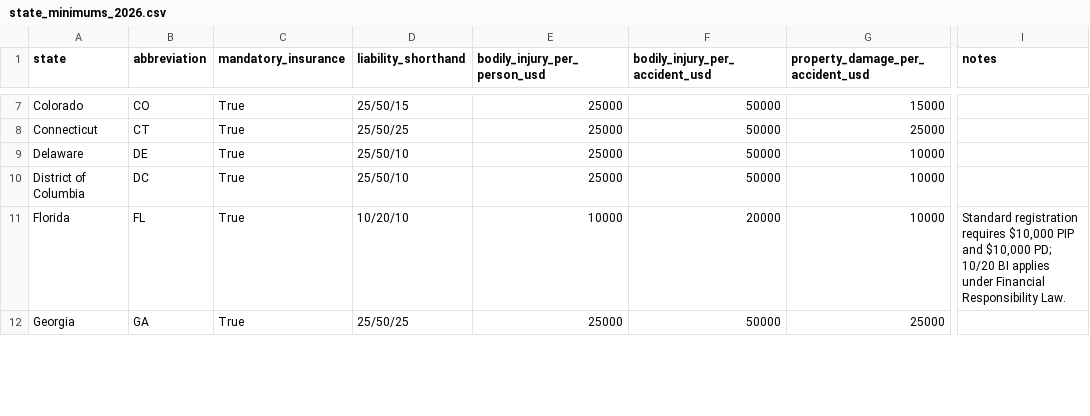
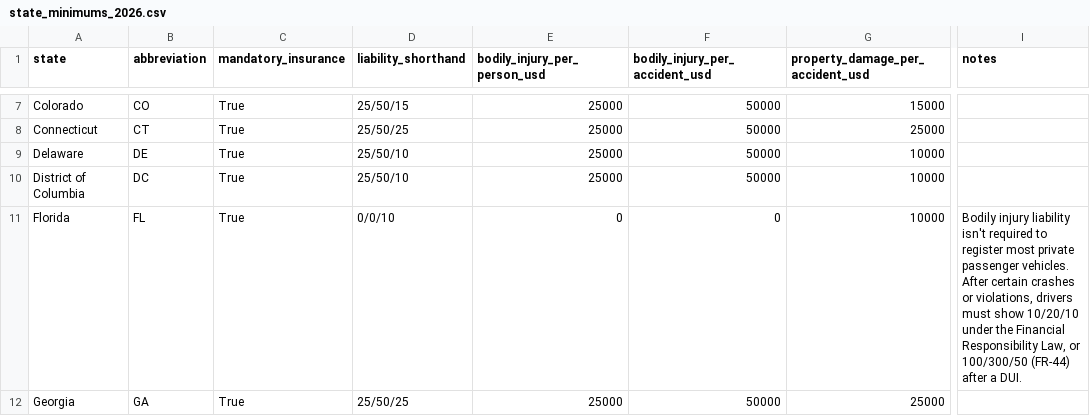
Before and after one commit to insurance-panda/auto-insurance-mcp, a CSV file: data/state_minimums_2026.csv, drawn as a sheet; only a part is shown, gaps mark what is left out; the diff covers the shown part only; the diff names each change by its address in the sheet, - before the commit and + after, or states it on an @@ line.

Commit message:
Fix Florida, Hawaii and Massachusetts minimums

```diff
--- a/data/state_minimums_2026.csv
+++ b/data/state_minimums_2026.csv
-D11 (liability_shorthand): 10/20/10
+D11 (liability_shorthand): 0/0/10
-E11 (bodily_injury_per_person_usd): 10000
+E11 (bodily_injury_per_person_usd): 0
-F11 (bodily_injury_per_accident_usd): 20000
+F11 (bodily_injury_per_accident_usd): 0
-I11 (notes): Standard registration requires $10,000 PIP and $10,000 PD; 10/20 BI applies under Financial Responsibility Law.
+I11 (notes): Bodily injury liability isn't required to register most private passenger vehicles. After certain crashes or violations, drivers must show 10/20/10 under the Financial Responsibility Law, or 100/300/50 (FR-44) after a DUI.
```
Also changed, not shown: 7 edited cells elsewhere in this file, 2 other files.
